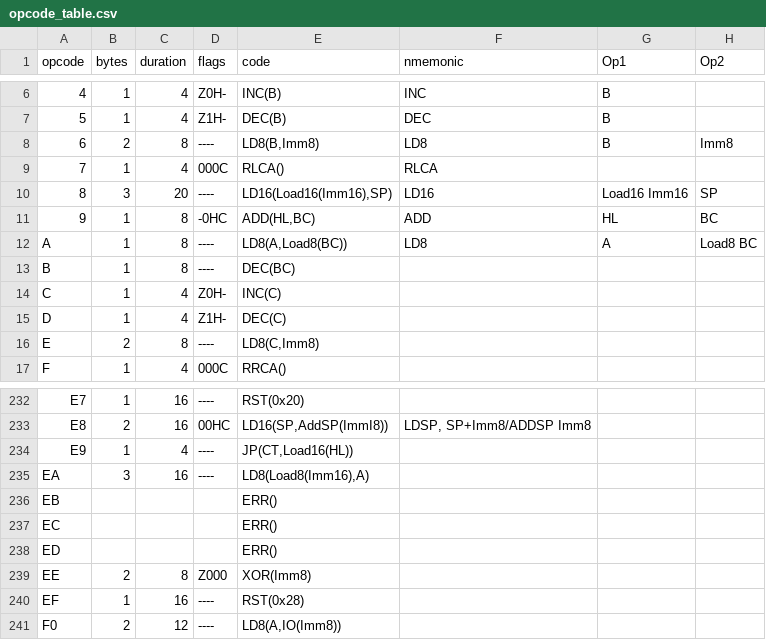
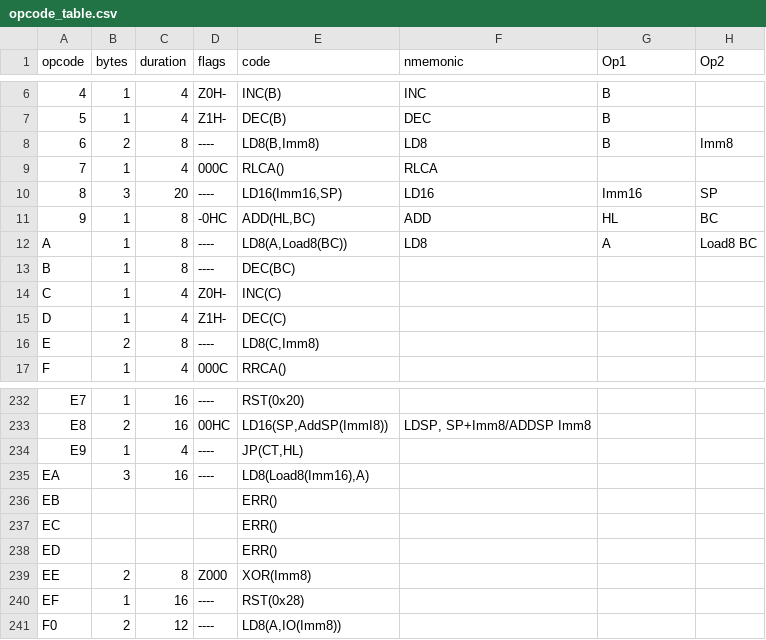
Before and after one commit to talyian/spgb, a CSV file: src/opcode_table.csv, drawn as a sheet; only a part is shown, gaps mark what is left out.

```diff
--- a/src/opcode_table.csv
+++ b/src/opcode_table.csv
@@ -9,3 +9,3 @@ opcode,bytes,duration,flags,code,nmemonic,Op1,Op2
 7,1,4,000C,RLCA(),RLCA
-8,3,20,----,"LD16(Load16(Imm16),SP)",LD16,Load16 Imm16,SP
+8,3,20,----,"LD16(Imm16,SP)",LD16,Imm16,SP
 9,1,8,-0HC,"ADD(HL,BC)",ADD,HL,BC
@@ -233,3 +233,3 @@ E7,1,16,----,RST(0x20)
 E8,2,16,00HC,"LD16(SP,AddSP(ImmI8))","LDSP, SP+Imm8/ADDSP Imm8"
-E9,1,4,----,"JP(CT,Load16(HL))"
+E9,1,4,----,"JP(CT,HL)"
 EA,3,16,----,"LD8(Load8(Imm16),A)"
```
Also changed, not shown: 16 other files.
